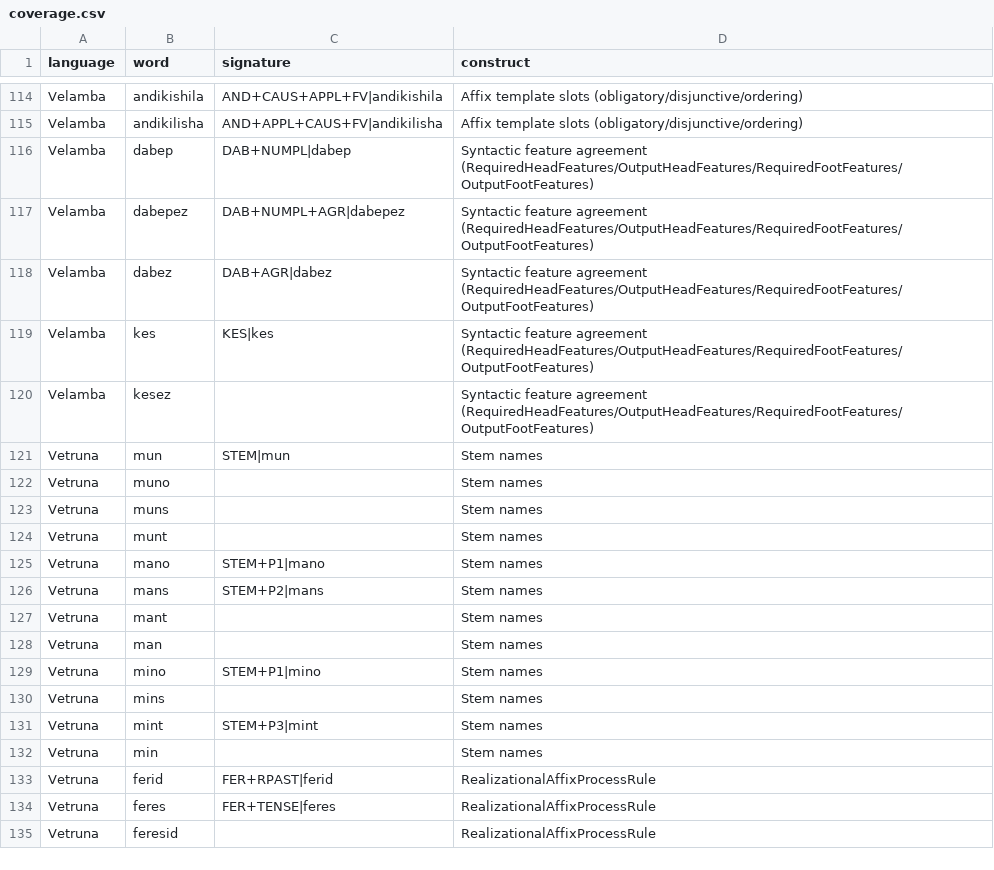
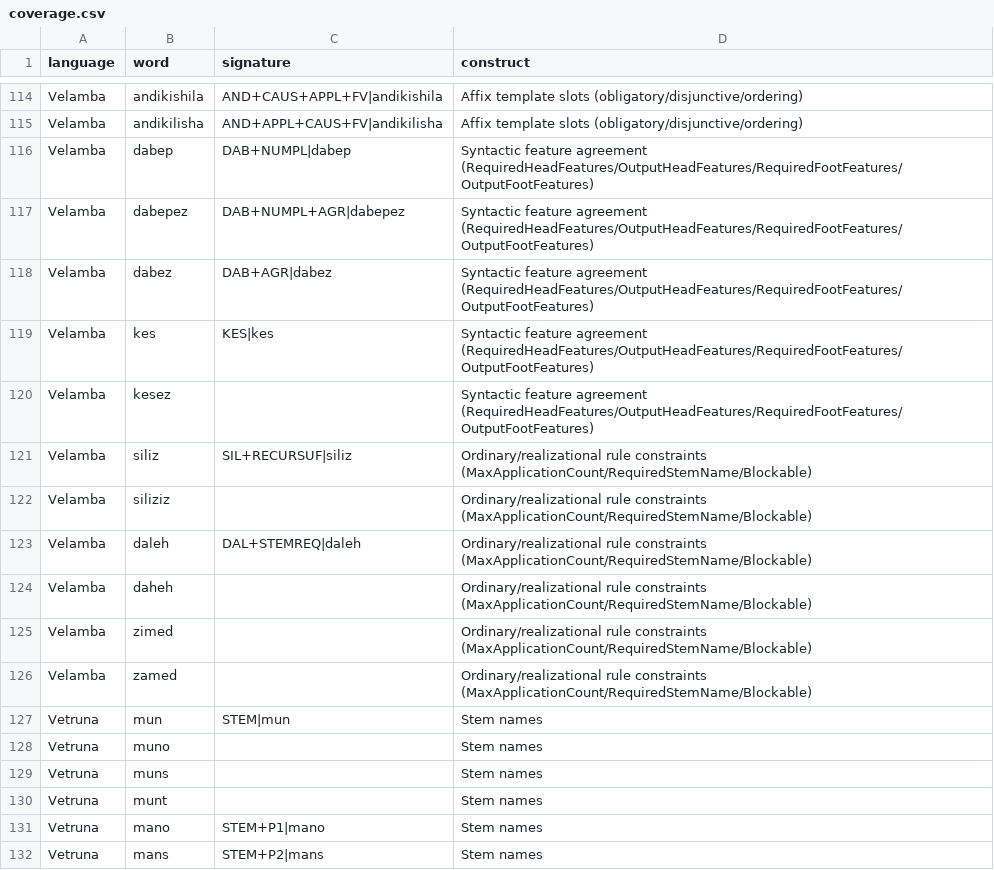
Before and after one commit to sillsdev/machine, a CSV file: conformance/coverage.csv, drawn as a sheet; only a part is shown, gaps mark what is left out; the shorter side is filled out with more unchanged rows.

```diff
--- a/conformance/coverage.csv
+++ b/conformance/coverage.csv
@@ -120,2 +120,8 @@ Velamba,kes,KES|kes,Syntactic feature agreement (RequiredHeadFeatures/OutputHead
 Velamba,kesez,,Syntactic feature agreement (RequiredHeadFeatures/OutputHeadFeatures/RequiredFootFeatures/OutputFootFeatures)
+Velamba,siliz,SIL+RECURSUF|siliz,Ordinary/realizational rule constraints (MaxApplicationCount/RequiredStemName/Blockable)
+Velamba,siliziz,,Ordinary/realizational rule constraints (MaxApplicationCount/RequiredStemName/Blockable)
+Velamba,daleh,DAL+STEMREQ|daleh,Ordinary/realizational rule constraints (MaxApplicationCount/RequiredStemName/Blockable)
+Velamba,daheh,,Ordinary/realizational rule constraints (MaxApplicationCount/RequiredStemName/Blockable)
+Velamba,zimed,,Ordinary/realizational rule constraints (MaxApplicationCount/RequiredStemName/Blockable)
+Velamba,zamed,,Ordinary/realizational rule constraints (MaxApplicationCount/RequiredStemName/Blockable)
 Vetruna,mun,STEM|mun,Stem names
```
Also changed, not shown: conformance/rules.csv, 1 other file.
